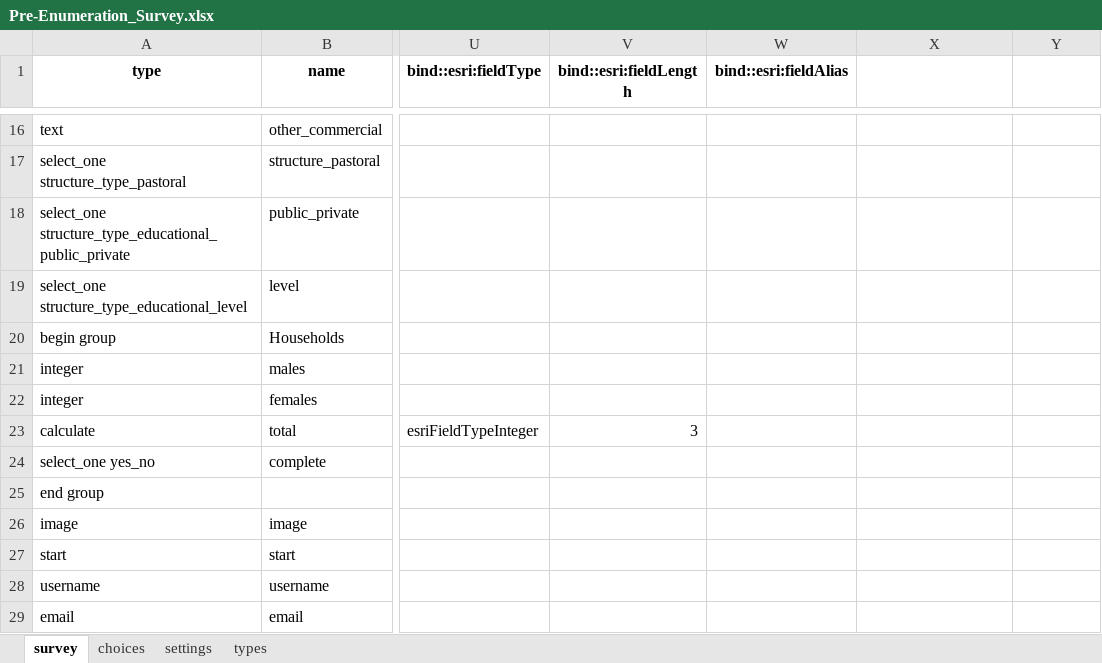
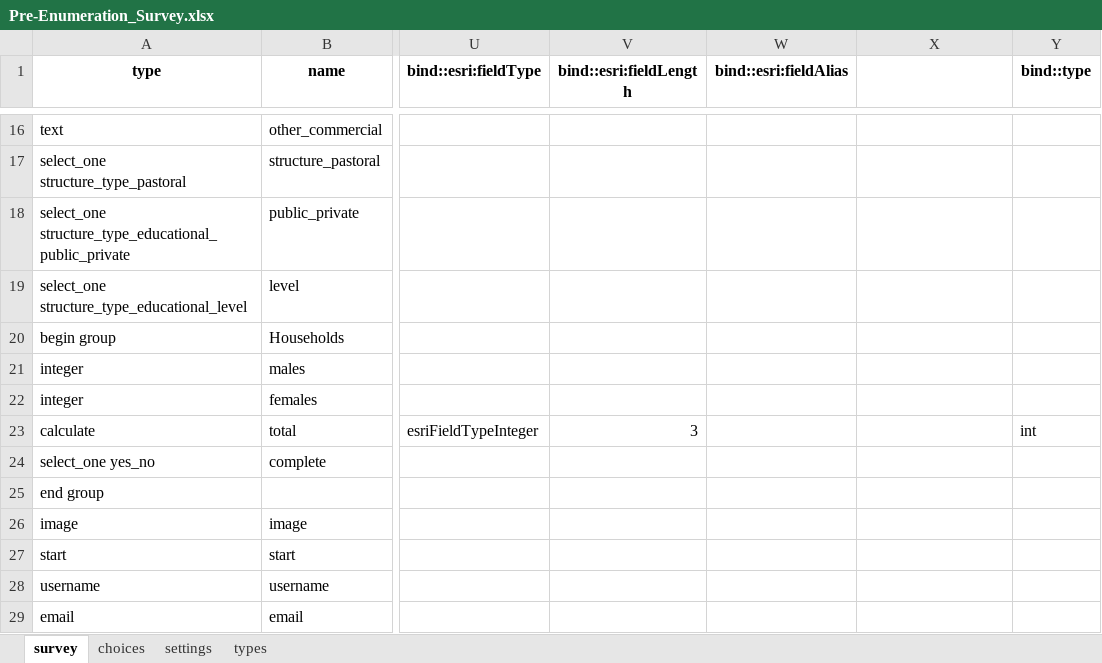
Before and after one commit to Esri/Survey123Community, an Excel workbook: Community/Pre-Enumeration_Survey.xlsx, sheet survey, drawn as a sheet; only a part is shown, gaps mark what is left out; values as stored, in another font and other column widths than the file's, no borders; conditional formats and table styles not drawn; the diff names each change by its address in the sheet, - before the commit and + after, or states it on an @@ line.

Commit message:
Resolved error 1000 in pre-enumeration survey

```diff
--- a/Community/Pre-Enumeration_Survey.xlsx (sheet survey)
+++ b/Community/Pre-Enumeration_Survey.xlsx (sheet survey)
-Y1: (empty)
+Y1: bind::type
-Y23 (bind::type): (empty)
+Y23 (bind::type): int
```
